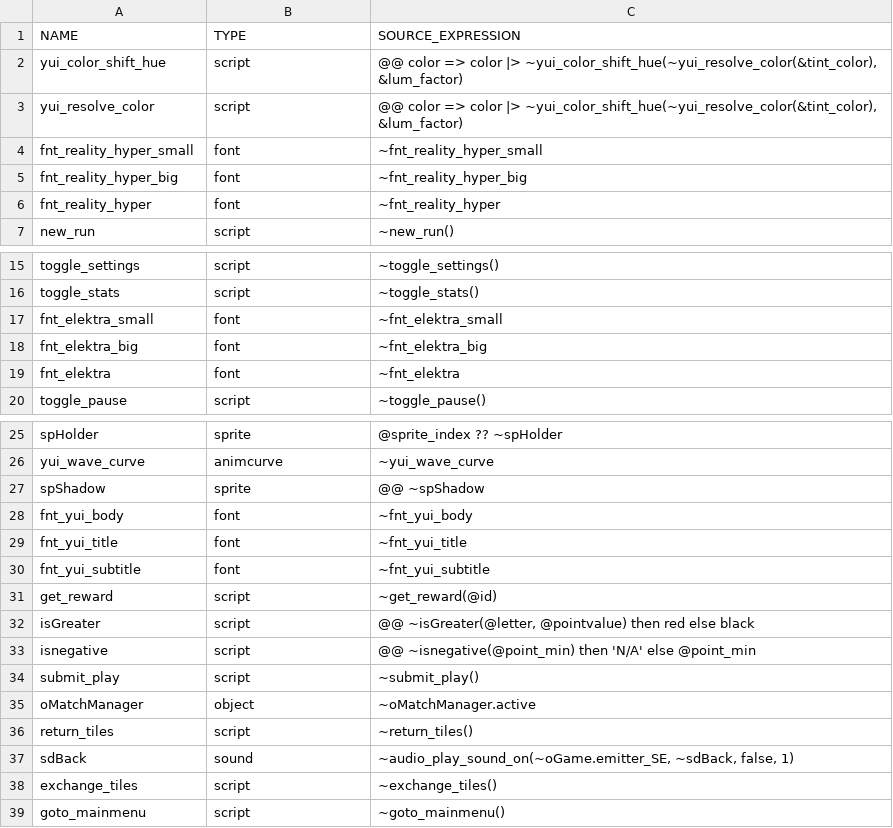
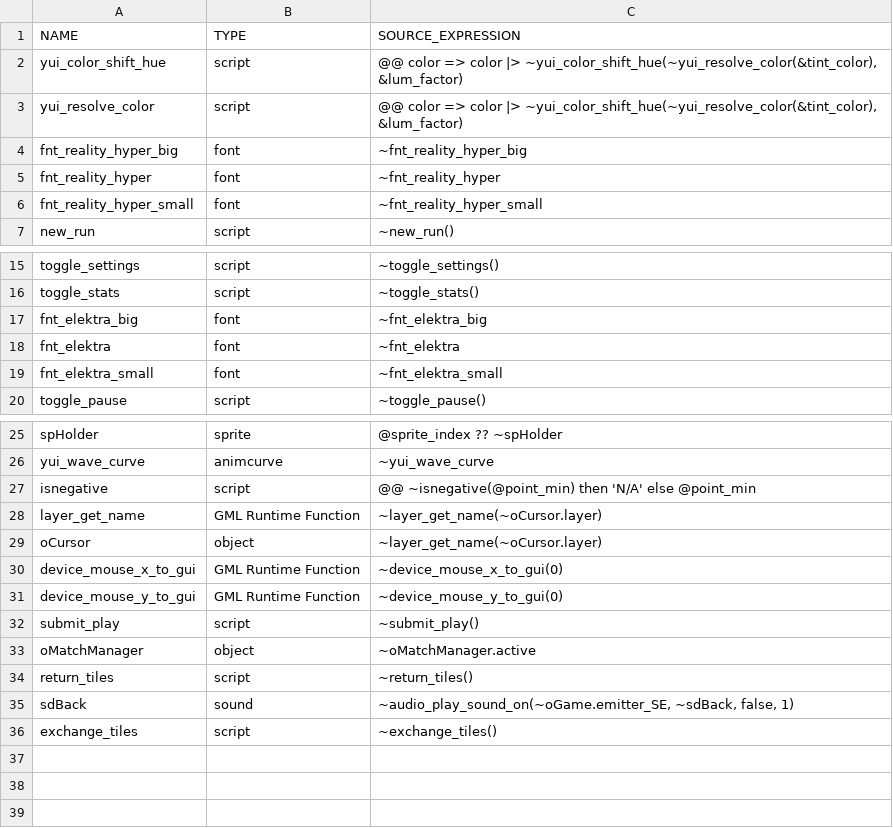
Before and after one commit to flowershoppe/Scramble, a CSV file: datafiles/logs/yui_asset_use_log.csv, drawn as a sheet; only a part is shown, gaps mark what is left out.

```diff
--- a/datafiles/logs/yui_asset_use_log.csv
+++ b/datafiles/logs/yui_asset_use_log.csv
@@ -3,5 +3,5 @@ yui_color_shift_hue, script, "@@ color => color |> ~yui_color_shift_hue(~yui_res
 yui_resolve_color, script, "@@ color => color |> ~yui_color_shift_hue(~yui_resolve_color(&tint_color), &lum_factor)"
-fnt_reality_hyper_small, font, "~fnt_reality_hyper_small"
 fnt_reality_hyper_big, font, "~fnt_reality_hyper_big"
 fnt_reality_hyper, font, "~fnt_reality_hyper"
+fnt_reality_hyper_small, font, "~fnt_reality_hyper_small"
 new_run, script, "~new_run()"
@@ -16,5 +16,5 @@ toggle_settings, script, "~toggle_settings()"
 toggle_stats, script, "~toggle_stats()"
-fnt_elektra_small, font, "~fnt_elektra_small"
 fnt_elektra_big, font, "~fnt_elektra_big"
 fnt_elektra, font, "~fnt_elektra"
+fnt_elektra_small, font, "~fnt_elektra_small"
 toggle_pause, script, "~toggle_pause()"
@@ -26,9 +26,7 @@ spHolder, sprite, "@sprite_index ?? ~spHolder"
 yui_wave_curve, animcurve, "~yui_wave_curve"
-spShadow, sprite, "@@ ~spShadow"
-fnt_yui_body, font, "~fnt_yui_body"
-fnt_yui_title, font, "~fnt_yui_title"
-fnt_yui_subtitle, font, "~fnt_yui_subtitle"
-get_reward, script, "~get_reward(@id)"
-isGreater, script, "@@ ~isGreater(@letter, @pointvalue) then red else black"
 isnegative, script, "@@ ~isnegative(@point_min) then 'N/A' else @point_min"
+layer_get_name, GML Runtime Function, "~layer_get_name(~oCursor.layer)"
+oCursor, object, "~layer_get_name(~oCursor.layer)"
+device_mouse_x_to_gui, GML Runtime Function, "~device_mouse_x_to_gui(0)"
+device_mouse_y_to_gui, GML Runtime Function, "~device_mouse_y_to_gui(0)"
 submit_play, script, "~submit_play()"
@@ -38,2 +36 @@ sdBack, sound, "~audio_play_sound_on(~oGame.emitter_SE, ~sdBack, false, 1)"
 exchange_tiles, script, "~exchange_tiles()"
-goto_mainmenu, script, "~goto_mainmenu()"
```
Also changed, not shown: 40 other files.
